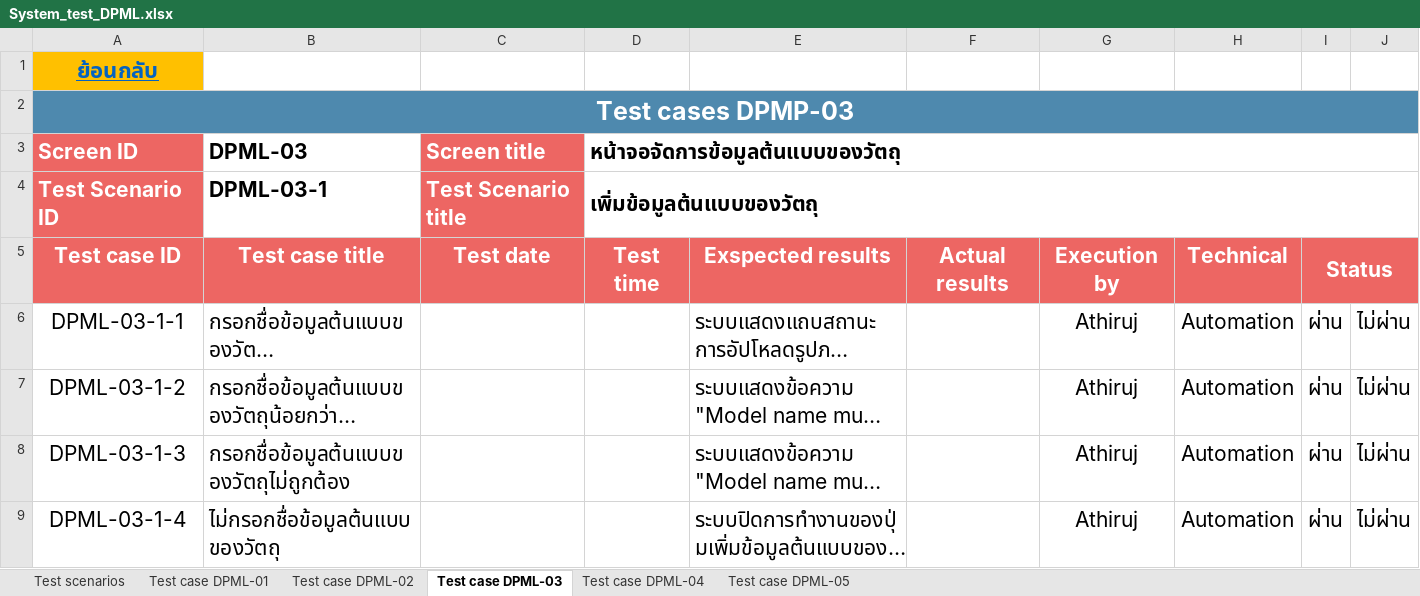
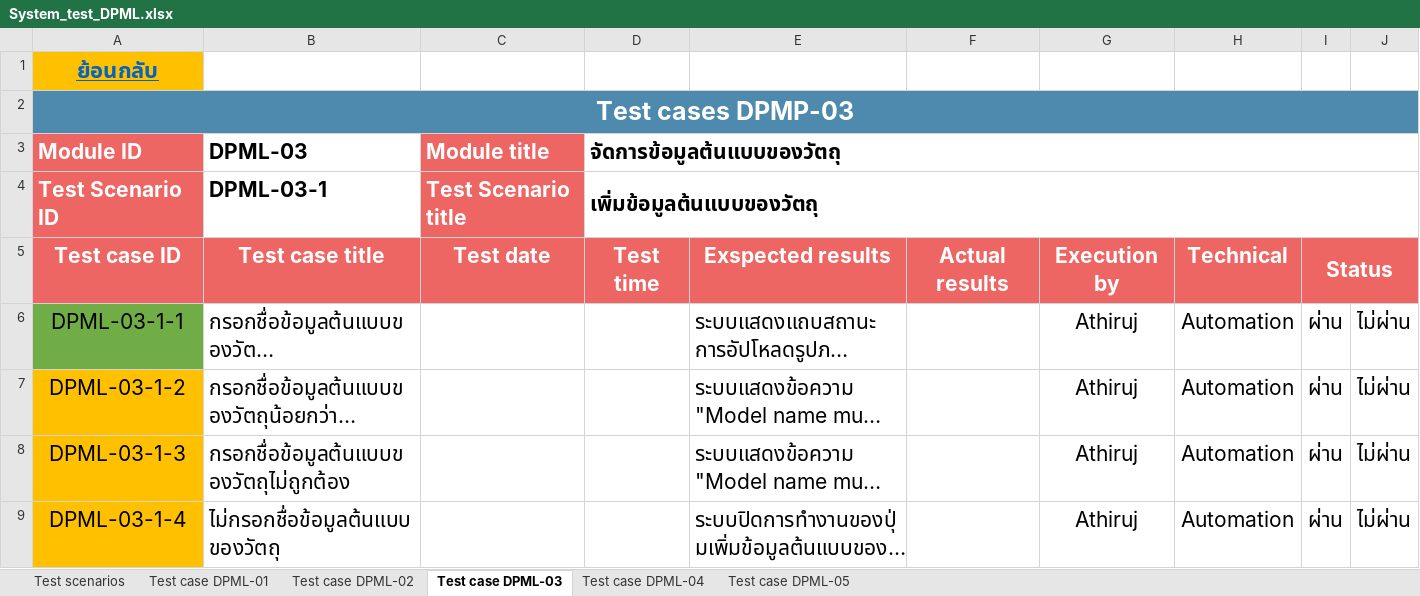
Before and after one commit to Athiruj-P/Term-Project, an Excel workbook: เอกสารการทดสอบระบบ/System_test_DPML.xlsx, sheet Test case DPML-03, drawn as a sheet; only a part is shown; long unchanged cells end in …; values as stored, in another font and other column widths than the file's, no borders; charts and pictures not drawn; removed rows and columns are numbered as before the commit, all else as after; the diff covers the shown part only; the diff names each change by its address in the sheet, - before the commit and + after, or states it on an @@ line.

```diff
--- a/เอกสารการทดสอบระบบ/System_test_DPML.xlsx (sheet Test case DPML-03)
+++ b/เอกสารการทดสอบระบบ/System_test_DPML.xlsx (sheet Test case DPML-03)
-row 3: Screen ID | DPML-03 | Screen title | หน้าจอจัดการข้อมูลต้นแบบของวัตถุ
+row 3: Module ID | DPML-03 | Module title | จัดการข้อมูลต้นแบบของวัตถุ
-A6 fill: none
+A6 fill: #70AD47
-A7:A9 fill: none
+A7:A9 fill: #FFC000
```
Also changed, not shown: 12 added rows, 3 removed rows, 8 edited cells and cell formats elsewhere in this sheet, sheet Test case DPML-04, sheet Test case DPML-02, sheet Test case DPML-05, sheet Test scenarios, sheet Test case DPML-01, hidden cells, charts or pictures.
